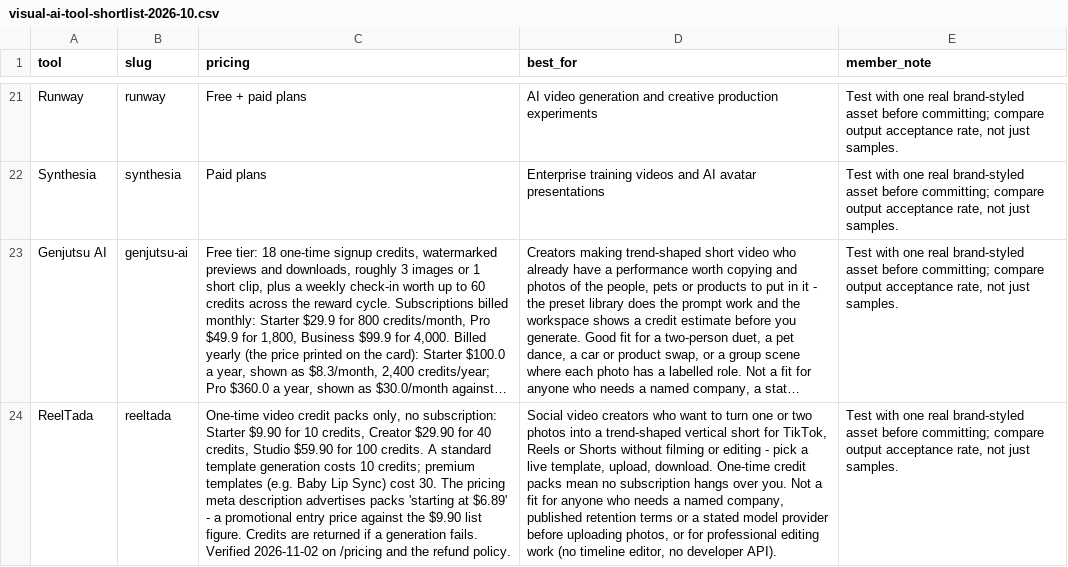
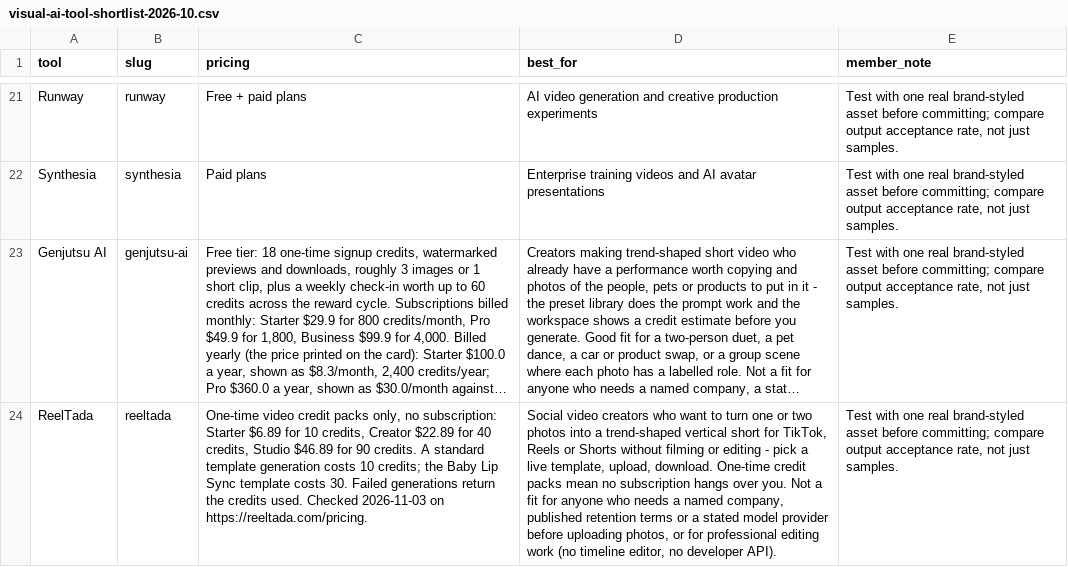
Before and after one commit to gzikry/aitoolsessentials, a CSV file: admin/whop-premium/files/visual-ai-tool-shortlist-2026-10.csv, drawn as a sheet; only a part is shown, gaps mark what is left out; long unchanged cells end in …; the diff names each change by its address in the sheet, - before the commit and + after, or states it on an @@ line.

```diff
--- a/admin/whop-premium/files/visual-ai-tool-shortlist-2026-10.csv
+++ b/admin/whop-premium/files/visual-ai-tool-shortlist-2026-10.csv
-C24 (pricing): …subscription: Starter $9.90 for 10 credits, Creator $29.90 for 40 credits, Studio $59.90 for 100 credits. A standard template generation costs 10 credits; premium templates (e.g. Baby Lip Sync) cost 30. The pricing meta description advertises packs 'starting at $6.89' - a promotional entry price against the $9.90 list figure. Credits are returned if a generation fails. Verified 2026-11-02 on /pricing and the refund policy.
+C24 (pricing): …subscription: Starter $6.89 for 10 credits, Creator $22.89 for 40 credits, Studio $46.89 for 90 credits. A standard template generation costs 10 credits; the Baby Lip Sync template costs 30. Failed generations return the credits used. Checked 2026-11-03 on https://reeltada.com/pricing.
```
Also changed, not shown: admin/whop-premium/files/coding-assistant-shortlist-2026-11.csv, admin/whop-premium/files/premium-tool-decision-matrix-2026-09.csv, 36 other files.
